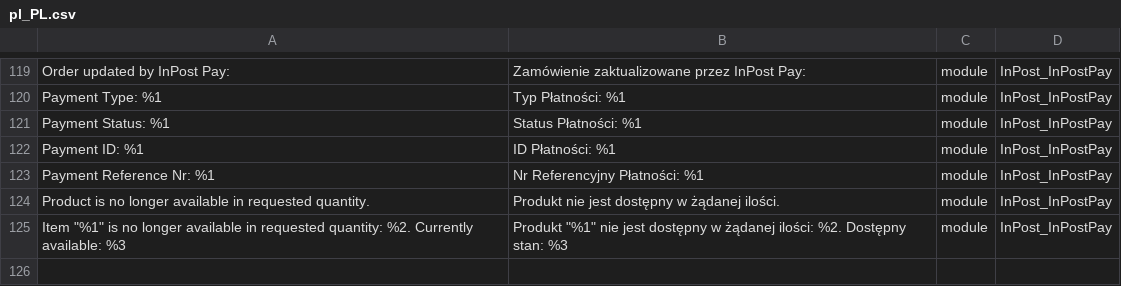
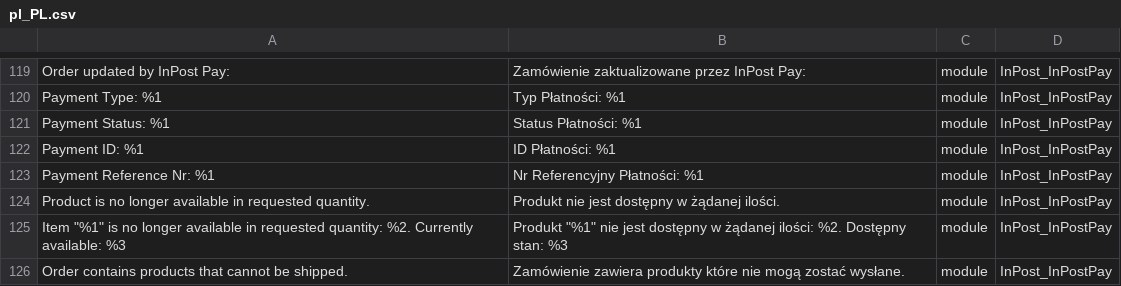
Before and after one commit to FastWhiteCat/magento2-inpost-pay, a CSV file: packages/magento2-module-inpost-pay/src/i18n/pl_PL.csv, drawn as a sheet; only a part is shown, gaps mark what is left out.

Commit message:
INPAY-55 allow to add virtual products to quote

```diff
--- a/packages/magento2-module-inpost-pay/src/i18n/pl_PL.csv
+++ b/packages/magento2-module-inpost-pay/src/i18n/pl_PL.csv
@@ -125 +125,2 @@
 "Item ""%1"" is no longer available in requested quantity: %2. Currently available: %3","Produkt ""%1"" nie jest dostępny w żądanej ilości: %2. Dostępny stan: %3",module,InPost_InPostPay
+"Order contains products that cannot be shipped.","Zamówienie zawiera produkty które nie mogą zostać wysłane.",module,InPost_InPostPay
```
Also changed, not shown: 8 other files.
